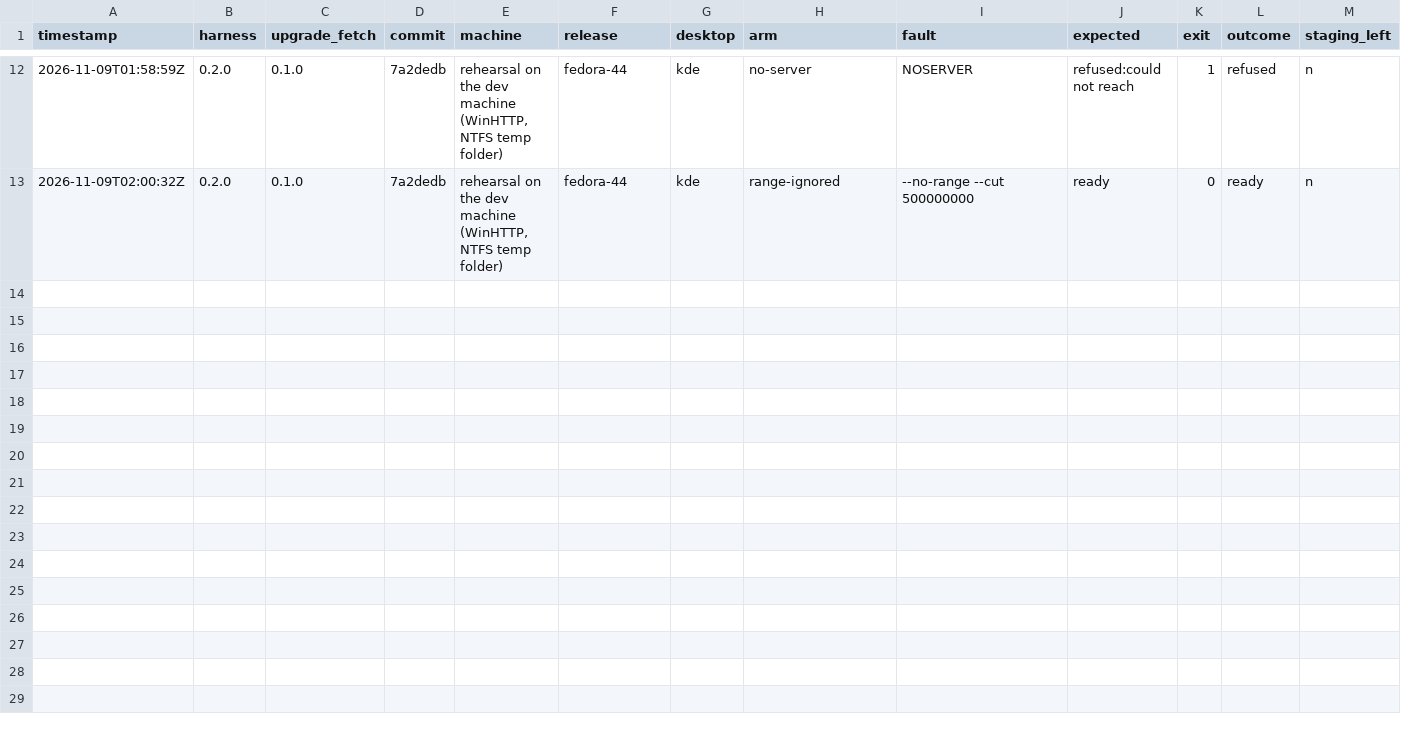
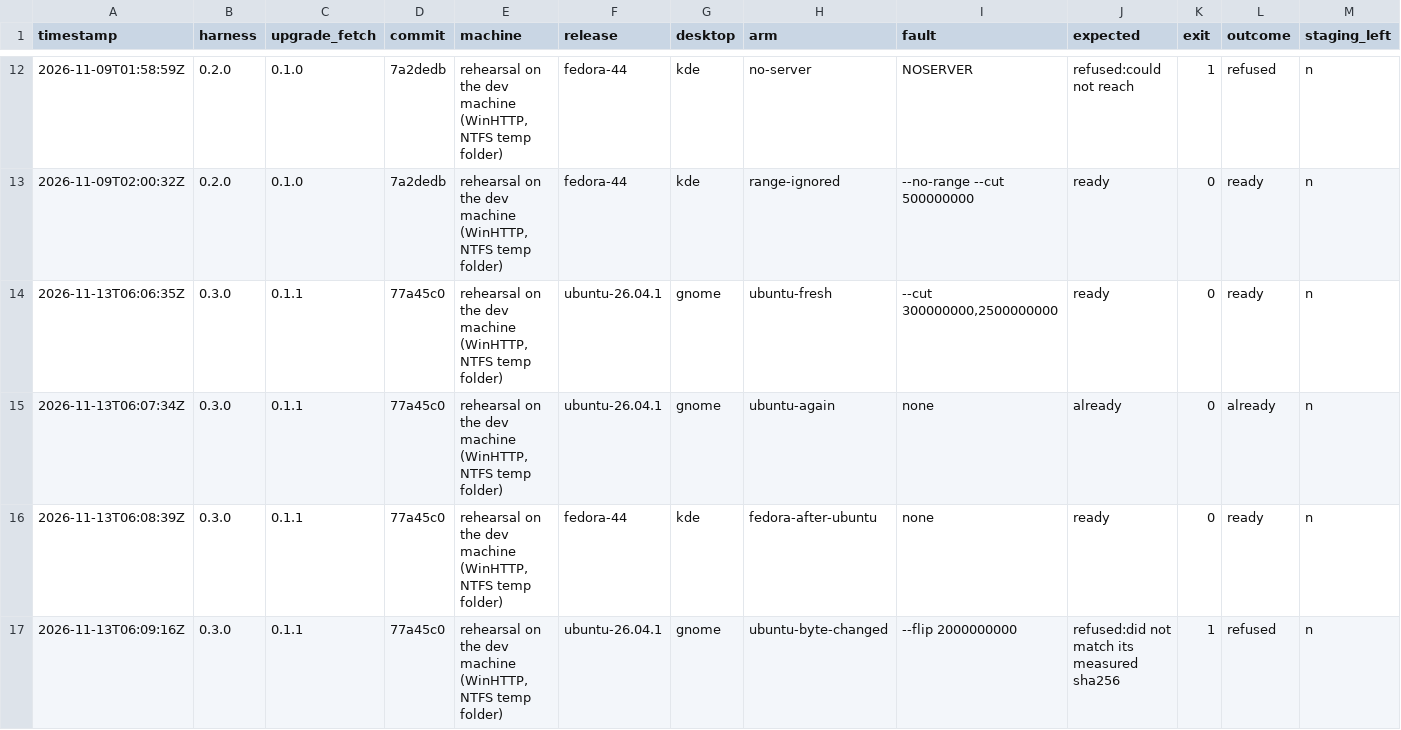
Before and after one commit to addlatt/upgrade_, a CSV file: docs/validation-results/v17-fetch.csv, drawn as a sheet; only a part is shown, gaps mark what is left out; rows hold the shown columns only; the diff names each change by its address in the sheet, - before the commit and + after, or states it on an @@ line.

```diff
--- a/docs/validation-results/v17-fetch.csv
+++ b/docs/validation-results/v17-fetch.csv
+row 14: 2026-11-13T06:06:35Z | 0.3.0 | 0.1.1 | 77a45c0 | rehearsal on the dev machine (WinHTTP, NTFS temp folder) | ubuntu-26.04.1 | gnome | ubuntu-fresh | --cut 300000000,2500000000 | ready | 0 | ready | n
+row 15: 2026-11-13T06:07:34Z | 0.3.0 | 0.1.1 | 77a45c0 | rehearsal on the dev machine (WinHTTP, NTFS temp folder) | ubuntu-26.04.1 | gnome | ubuntu-again | none | already | 0 | already | n
+row 16: 2026-11-13T06:08:39Z | 0.3.0 | 0.1.1 | 77a45c0 | rehearsal on the dev machine (WinHTTP, NTFS temp folder) | fedora-44 | kde | fedora-after-ubuntu | none | ready | 0 | ready | n
+row 17: 2026-11-13T06:09:16Z | 0.3.0 | 0.1.1 | 77a45c0 | rehearsal on the dev machine (WinHTTP, NTFS temp folder) | ubuntu-26.04.1 | gnome | ubuntu-byte-changed | --flip 2000000000 | refused:did not match its measured sha256 | 1 | refused | n
```
Also changed, not shown: docs/validation-results/ubuntu-install.csv, 4 other files.
